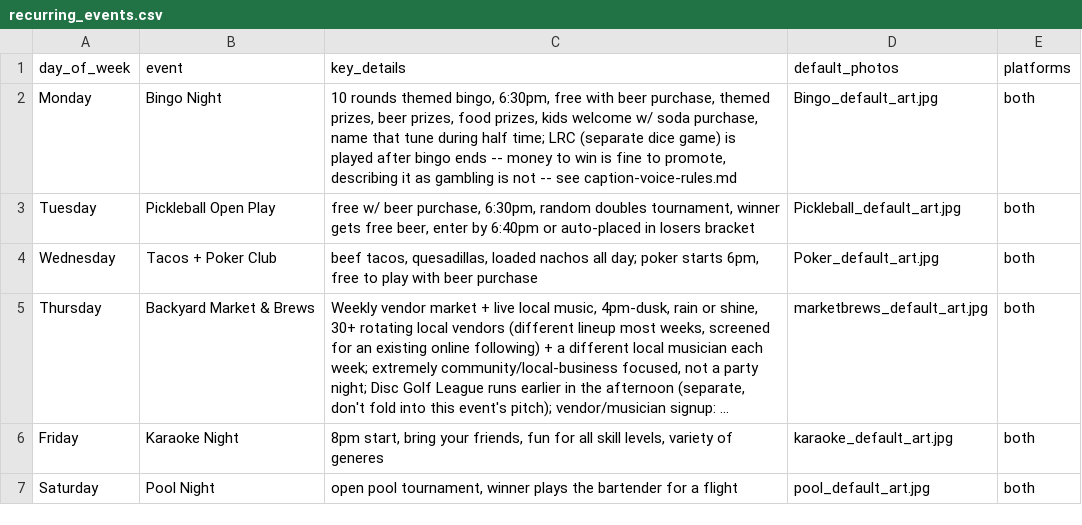
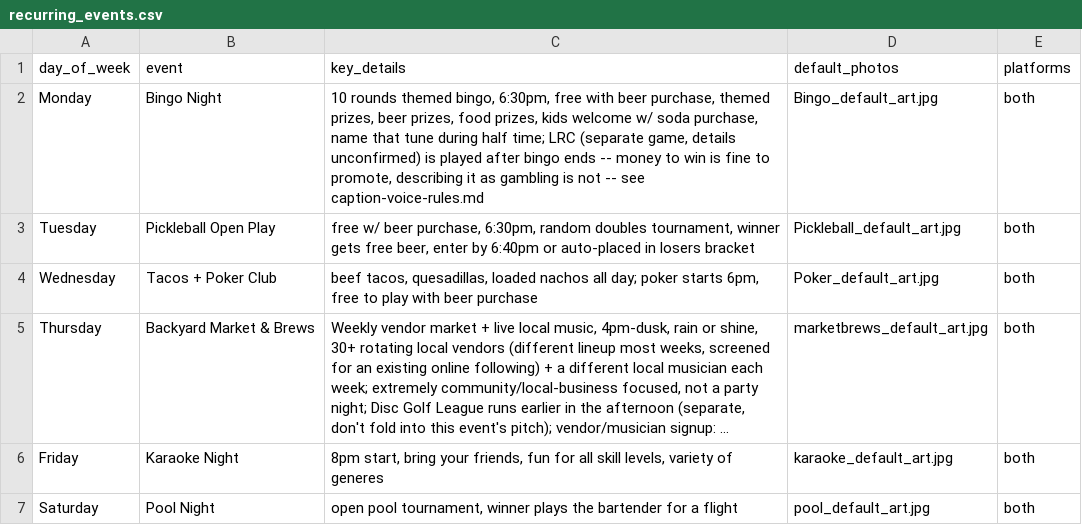
Before and after one commit to micahh3n/backyard-brew-social, a CSV file: recurring_events.csv, drawn as a sheet; long unchanged cells end in ….

```diff
--- a/recurring_events.csv
+++ b/recurring_events.csv
@@ -1,3 +1,3 @@
 day_of_week,event,key_details,default_photos,platforms
-Monday,Bingo Night,"10 rounds themed bingo, 6:30pm, free with beer purchase, themed prizes, beer prizes, food prizes, kids welcome w/ soda purchase, name that tune during half time; LRC (separate dice game) is played after bingo ends -- money to win is fine to promote, describing it as gambling is not -- see caption-voice-rules.md",Bingo_default_art.jpg,both
+Monday,Bingo Night,"10 rounds themed bingo, 6:30pm, free with beer purchase, themed prizes, beer prizes, food prizes, kids welcome w/ soda purchase, name that tune during half time; LRC (separate game, details unconfirmed) is played after bingo ends -- money to win is fine to promote, describing it as gambling is not -- see caption-voice-rules.md",Bingo_default_art.jpg,both
 Tuesday,Pickleball Open Play,"free w/ beer purchase, 6:30pm, random doubles tournament, winner gets free beer, enter by 6:40pm or auto-placed in losers bracket",Pickleball_default_art.jpg,both
```
Also changed, not shown: 3 other files.
